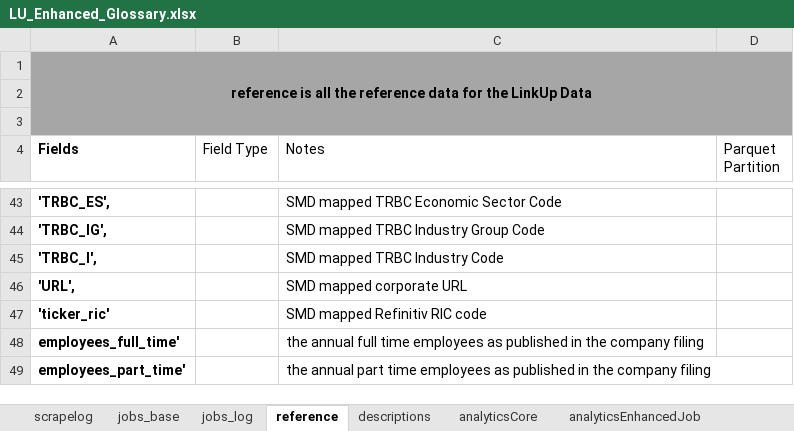
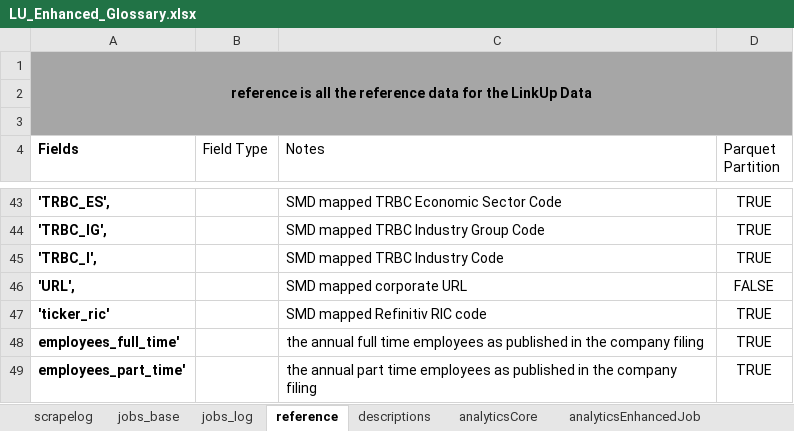
Before and after one commit to SmartMarketData/LinkUp_Enhanced_Documentation, an Excel workbook: LU_Enhanced_Glossary.xlsx, sheet reference, drawn as a sheet; only a part is shown, gaps mark what is left out; values as stored, in another font and other column widths than the file's, no borders; table styles not drawn; 1 other sheet too large or unreadable and not compared; the diff covers the shown part only; the diff names each change by its address in the sheet, - before the commit and + after, or states it on an @@ line.

```diff
--- a/LU_Enhanced_Glossary.xlsx (sheet reference)
+++ b/LU_Enhanced_Glossary.xlsx (sheet reference)
-D43:D45 (Parquet Partition): (empty)
+D43:D45 (Parquet Partition): TRUE
-D46 (Parquet Partition): (empty)
+D46 (Parquet Partition): FALSE
-D47:D49 (Parquet Partition): (empty)
+D47:D49 (Parquet Partition): TRUE
```
Also changed, not shown: 24 edited cells elsewhere in this sheet, LU_Enhanced_Aggregate_Analytics_Codes.xlsx, 1 other file.
